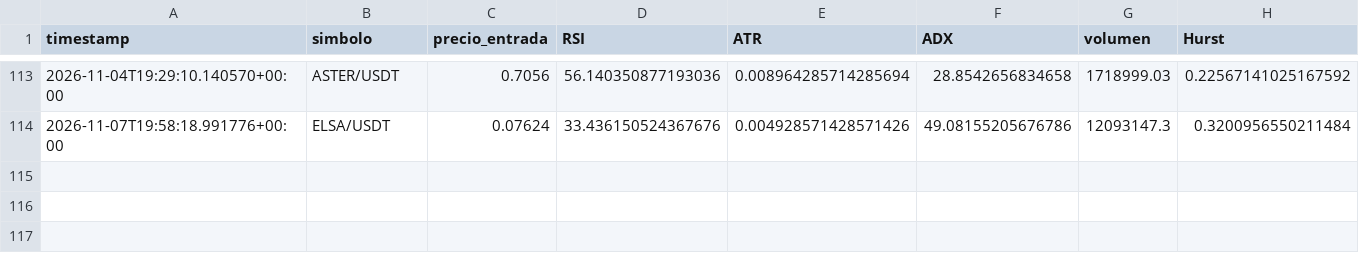
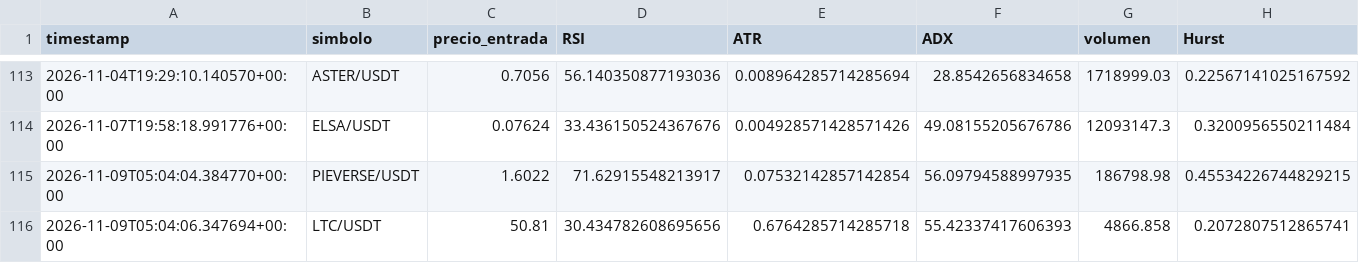
Before and after one commit to Jupaxca/cryptobot, a CSV file: memoria_predicciones.csv, drawn as a sheet; only a part is shown, gaps mark what is left out; rows hold the shown columns only; the diff names each change by its address in the sheet, - before the commit and + after, or states it on an @@ line.

```diff
--- a/memoria_predicciones.csv
+++ b/memoria_predicciones.csv
+row 115: 2026-11-09T05:04:04.384770+00:00 | PIEVERSE/USDT | 1.6022 | 71.62915548213917 | 0.07532142857142854 | 56.09794588997935 | 186798.98 | 0.45534226744829215
+row 116: 2026-11-09T05:04:06.347694+00:00 | LTC/USDT | 50.81 | 30.434782608695656 | 0.6764285714285718 | 55.42337417606393 | 4866.858 | 0.2072807512865741
```
Also changed, not shown: 1 other file.
